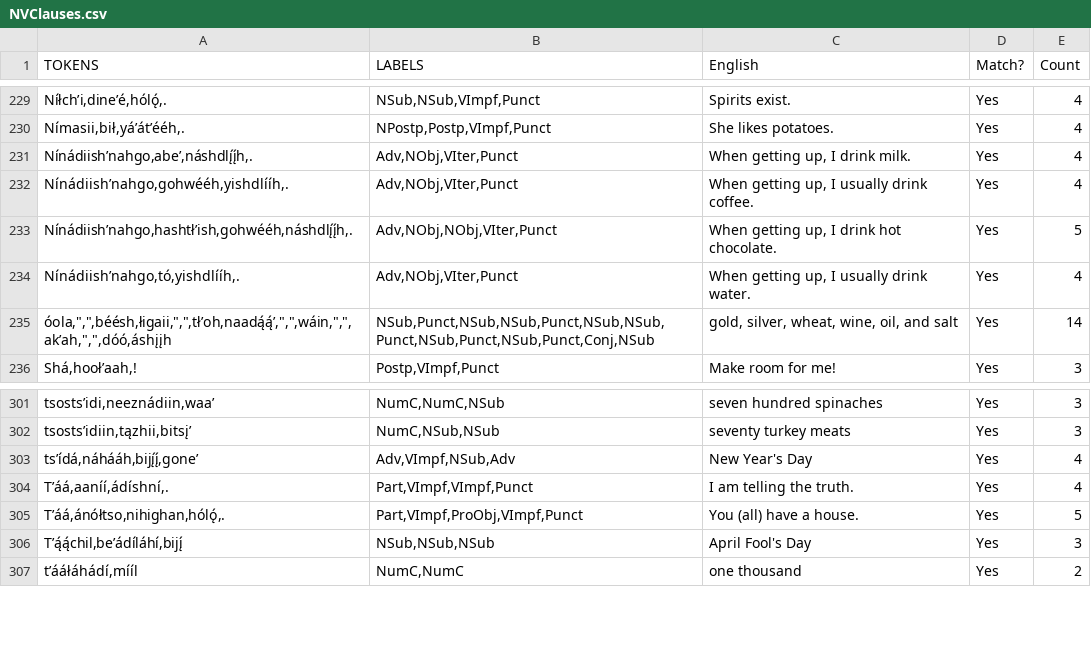
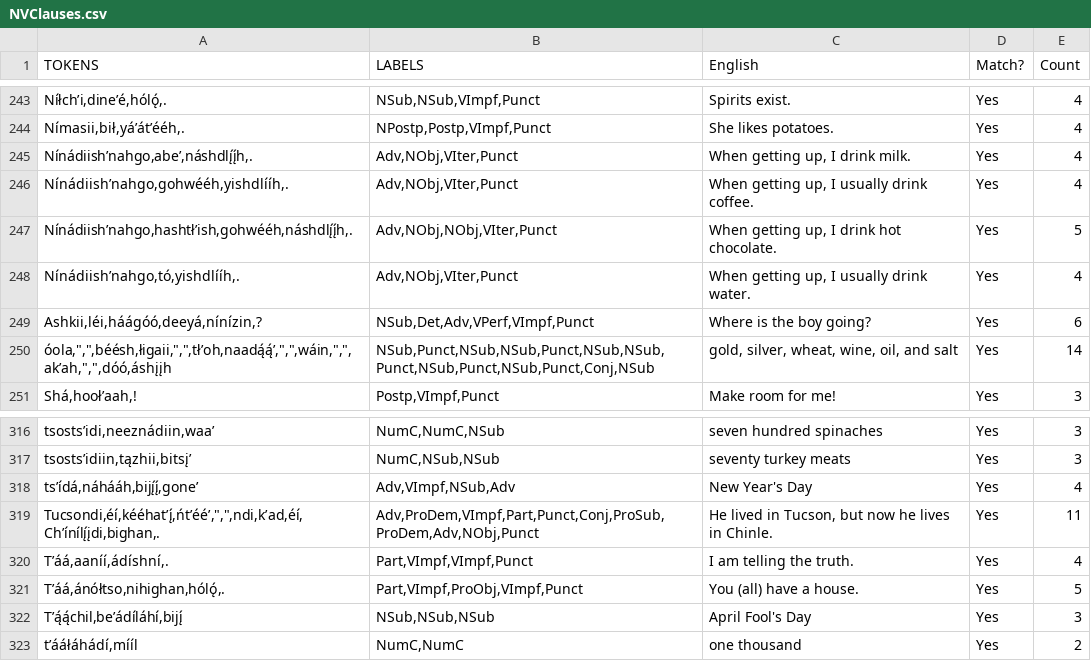
Before and after one commit to ncubeeight/navajokit-new, a CSV file: Sources/NavajoKit/Resources/NVClauses.csv, drawn as a sheet; only a part is shown, gaps mark what is left out; the diff covers the shown part only.

```diff
--- a/Sources/NavajoKit/Resources/NVClauses.csv
+++ b/Sources/NavajoKit/Resources/NVClauses.csv
@@ -234,2 +248,3 @@ TOKENS,LABELS,English,Match?,Count
 "Nínádiishʼnahgo,tó,yishdlííh,.","Adv,NObj,VIter,Punct","When getting up, I usually drink water.",Yes,4
+"Ashkii,léi,háágóó,deeyá,nínízin,?","NSub,Det,Adv,VPerf,VImpf,Punct",Where is the boy going?,Yes,6
 "óola,"","",béésh,łigaii,"","",tłʼoh,naadą́ą́ʼ,"","",wáin,"","",akʼah,"","",dóó,áshįįh","NSub,Punct,NSub,NSub,Punct,NSub,NSub,Punct,NSub,Punct,NSub,Punct,Conj,NSub","gold, silver, wheat, wine, oil, and salt",Yes,14
@@ -303,2 +318,3 @@ TOKENS,LABELS,English,Match?,Count
 "tsʼídá,náhááh,bijį́į́,goneʼ","Adv,VImpf,NSub,Adv",New Year's Day,Yes,4
+"Tucsondi,éí,kééhatʼį́,ńtʼééʼ,"","",ndi,kʼad,éí,Chʼínílį́įdi,bighan,.","Adv,ProDem,VImpf,Part,Punct,Conj,ProSub,ProDem,Adv,NObj,Punct","He lived in Tucson, but now he lives in Chinle.",Yes,11
 "Tʼáá,aaníí,ádíshní,.","Part,VImpf,VImpf,Punct",I am telling the truth.,Yes,4
```
Also changed, not shown: 14 added rows elsewhere in this file, 6 other files.
